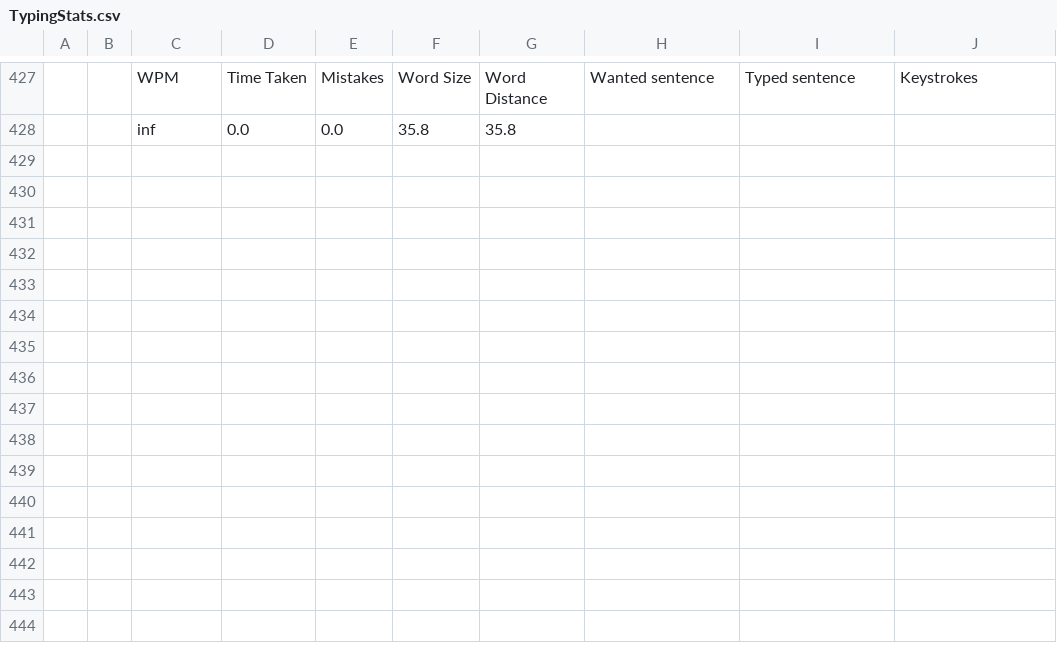
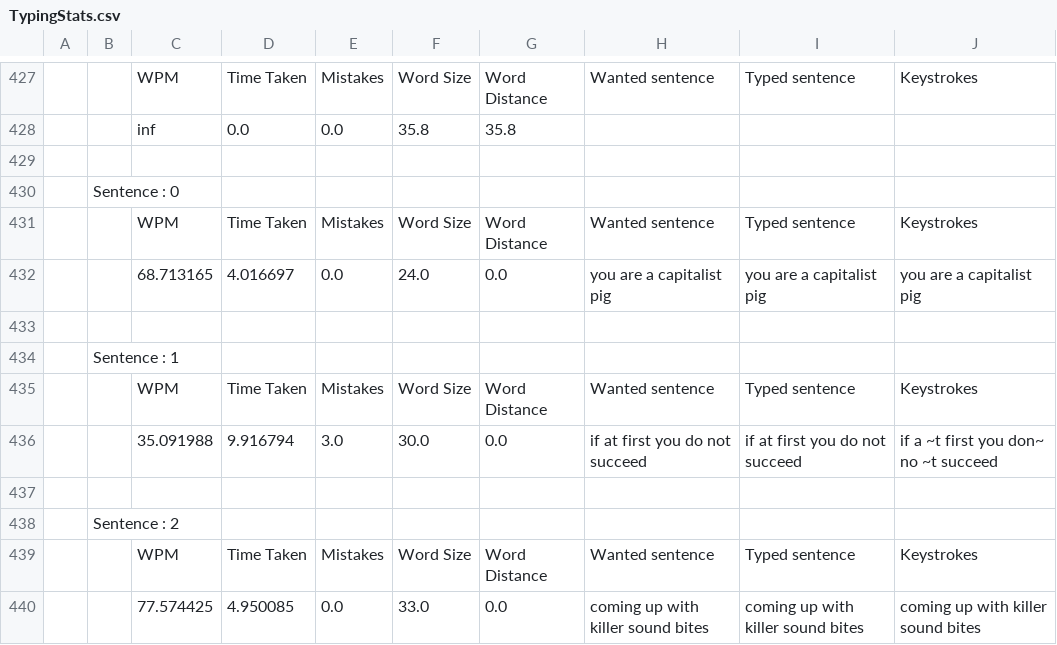
Before and after one commit to keycube/KeycubeDefender, a CSV file: Content/TypingStats.csv, drawn as a sheet; only a part is shown, gaps mark what is left out; the diff names each change by its address in the sheet, - before the commit and + after, or states it on an @@ line.

```diff
--- a/Content/TypingStats.csv
+++ b/Content/TypingStats.csv
+row 429: (empty)
+row 430:  | Sentence : 0
+row 431:  |  | WPM | Time Taken | Mistakes | Word Size | Word Distance | Wanted sentence | Typed sentence | Keystrokes
+row 432:  |  | 68.713165 | 4.016697 | 0.0 | 24.0 | 0.0 | you are a capitalist pig | you are a capitalist pig | you are a capitalist pig
+row 433: (empty)
+row 434:  | Sentence : 1
+row 435:  |  | WPM | Time Taken | Mistakes | Word Size | Word Distance | Wanted sentence | Typed sentence | Keystrokes
+row 436:  |  | 35.091988 | 9.916794 | 3.0 | 30.0 | 0.0 | if at first you do not succeed | if at first you do not succeed | if a ~t first you don~ no ~t succeed
+row 437: (empty)
+row 438:  | Sentence : 2
+row 439:  |  | WPM | Time Taken | Mistakes | Word Size | Word Distance | Wanted sentence | Typed sentence | Keystrokes
+row 440:  |  | 77.574425 | 4.950085 | 0.0 | 33.0 | 0.0 | coming up with killer sound bites | coming up with killer sound bites | coming up with killer sound bites
```
Also changed, not shown: 1 other file.
